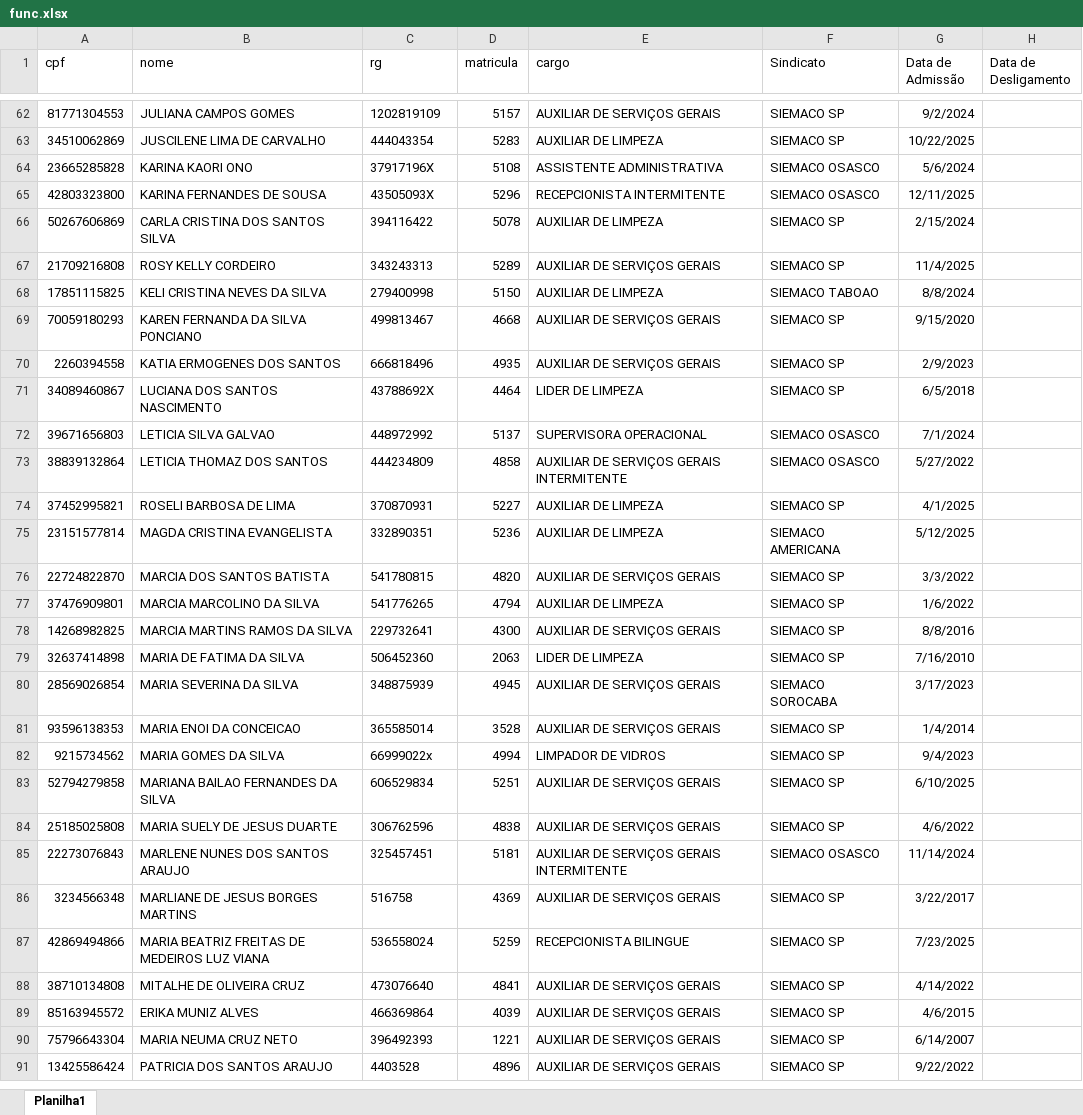
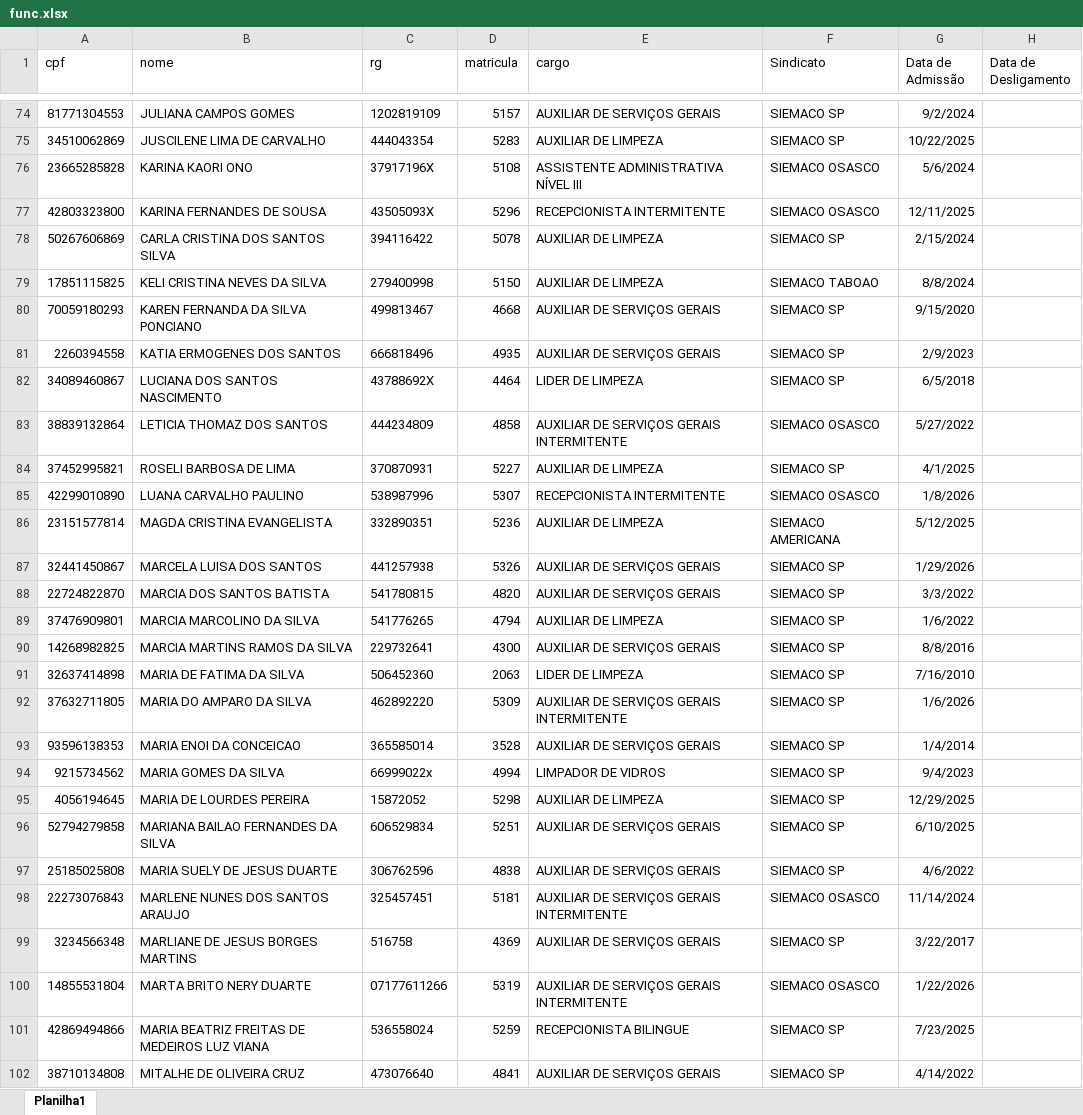
Before and after one commit to benediti/InstArlindo, an Excel workbook: func.xlsx, sheet Planilha1, drawn as a sheet; only a part is shown, gaps mark what is left out; the shorter side is filled out with more unchanged rows; values as stored, in another font and other column widths than the file's, no borders; removed rows and columns are numbered as before the commit, all else as after; the diff covers the shown part only; the diff names each change by its address in the sheet, - before the commit and + after, or states it on an @@ line.

Commit message:
Add files via upload

```diff
--- a/func.xlsx (sheet Planilha1)
+++ b/func.xlsx (sheet Planilha1)
-E76 (cargo): ASSISTENTE ADMINISTRATIVA
+E76 (cargo): ASSISTENTE ADMINISTRATIVA NÍVEL III
-row 67: 21709216808 | ROSY KELLY CORDEIRO | 343243313 | 5289 | AUXILIAR DE SERVIÇOS GERAIS | SIEMACO SP | 11/4/2025
-row 72: 39671656803 | LETICIA SILVA GALVAO | 448972992 | 5137 | SUPERVISORA OPERACIONAL | SIEMACO OSASCO | 7/1/2024
+row 85: 42299010890 | LUANA CARVALHO PAULINO | 538987996 | 5307 | RECEPCIONISTA INTERMITENTE | SIEMACO OSASCO | 1/8/2026
+row 87: 32441450867 | MARCELA LUISA DOS SANTOS | 441257938 | 5326 | AUXILIAR DE SERVIÇOS GERAIS | SIEMACO SP | 1/29/2026
-row 80: 28569026854 | MARIA SEVERINA DA SILVA | 348875939 | 4945 | AUXILIAR DE SERVIÇOS GERAIS | SIEMACO SOROCABA | 3/17/2023
+row 92: 37632711805 | MARIA DO AMPARO DA SILVA | 462892220 | 5309 | AUXILIAR DE SERVIÇOS GERAIS INTERMITENTE | SIEMACO SP | 1/6/2026
+row 95: 4056194645 | MARIA DE LOURDES PEREIRA | 15872052 | 5298 | AUXILIAR DE LIMPEZA | SIEMACO SP | 12/29/2025
+row 100: 14855531804 | MARTA BRITO NERY DUARTE | 07177611266 | 5319 | AUXILIAR DE SERVIÇOS GERAIS INTERMITENTE | SIEMACO OSASCO | 1/22/2026
```
Also changed, not shown: 24 added rows, 10 removed rows, 1 moved row and 4 edited cells elsewhere in this sheet.
